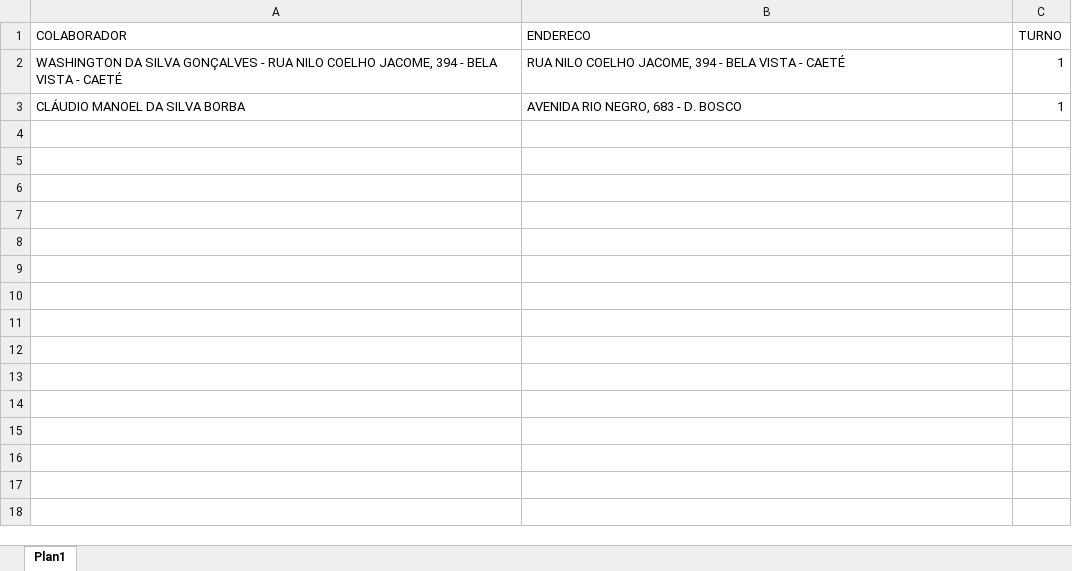
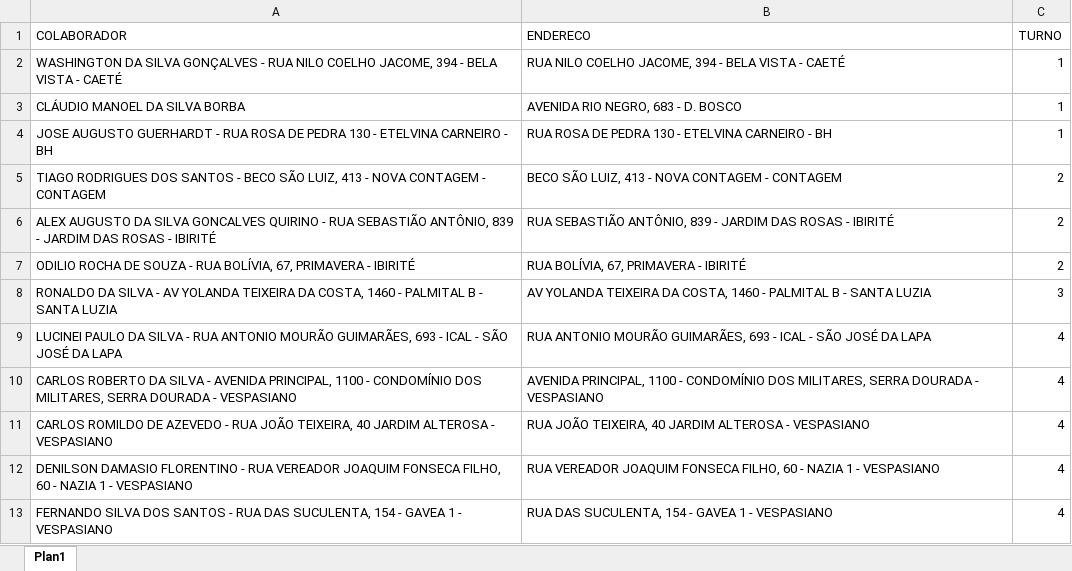
Before and after one commit to pegonsLog/LocalizadorMyMaps, an Excel workbook: Nao_Encontrados.xlsx, sheet Plan1, drawn as a sheet; values as stored, in another font and other column widths than the file's, no borders; the diff names each change by its address in the sheet, - before the commit and + after, or states it on an @@ line.

```diff
--- a/Nao_Encontrados.xlsx (sheet Plan1)
+++ b/Nao_Encontrados.xlsx (sheet Plan1)
+row 4: JOSE AUGUSTO GUERHARDT - RUA ROSA DE PEDRA 130 - ETELVINA CARNEIRO - BH | RUA ROSA DE PEDRA 130 - ETELVINA CARNEIRO - BH | 1
+row 5: TIAGO RODRIGUES DOS SANTOS - BECO SÃO LUIZ, 413 - NOVA CONTAGEM - CONTAGEM | BECO SÃO LUIZ, 413 - NOVA CONTAGEM - CONTAGEM | 2
+row 6: ALEX AUGUSTO DA SILVA GONCALVES QUIRINO - RUA SEBASTIÃO ANTÔNIO, 839 - JARDIM DAS ROSAS - IBIRITÉ | RUA SEBASTIÃO ANTÔNIO, 839 - JARDIM DAS ROSAS - IBIRITÉ | 2
+row 7: ODILIO ROCHA DE SOUZA - RUA BOLÍVIA, 67, PRIMAVERA - IBIRITÉ | RUA BOLÍVIA, 67, PRIMAVERA - IBIRITÉ | 2
+row 8: RONALDO DA SILVA - AV YOLANDA TEIXEIRA DA COSTA, 1460 - PALMITAL B - SANTA LUZIA | AV YOLANDA TEIXEIRA DA COSTA, 1460 - PALMITAL B - SANTA LUZIA | 3
+row 9: LUCINEI PAULO DA SILVA - RUA ANTONIO MOURÃO GUIMARÃES, 693 - ICAL - SÃO JOSÉ DA LAPA | RUA ANTONIO MOURÃO GUIMARÃES, 693 - ICAL - SÃO JOSÉ DA LAPA | 4
+row 10: CARLOS ROBERTO DA SILVA - AVENIDA PRINCIPAL, 1100 - CONDOMÍNIO DOS MILITARES, SERRA DOURADA - VESPASIANO | AVENIDA PRINCIPAL, 1100 - CONDOMÍNIO DOS MILITARES, SERRA DOURADA - VESPASIANO | 4
+row 11: CARLOS ROMILDO DE AZEVEDO - RUA JOÃO TEIXEIRA, 40 JARDIM ALTEROSA - VESPASIANO | RUA JOÃO TEIXEIRA, 40 JARDIM ALTEROSA - VESPASIANO | 4
+row 12: DENILSON DAMASIO FLORENTINO - RUA VEREADOR JOAQUIM FONSECA FILHO, 60 - NAZIA 1 - VESPASIANO | RUA VEREADOR JOAQUIM FONSECA FILHO, 60 - NAZIA 1 - VESPASIANO | 4
+row 13: FERNANDO SILVA DOS SANTOS - RUA DAS SUCULENTA, 154 - GAVEA 1 - VESPASIANO | RUA DAS SUCULENTA, 154 - GAVEA 1 - VESPASIANO | 4
```
Also changed, not shown: Encontrados.xlsx, Encontrados_MyMaps.xlsx, 3 other files.
